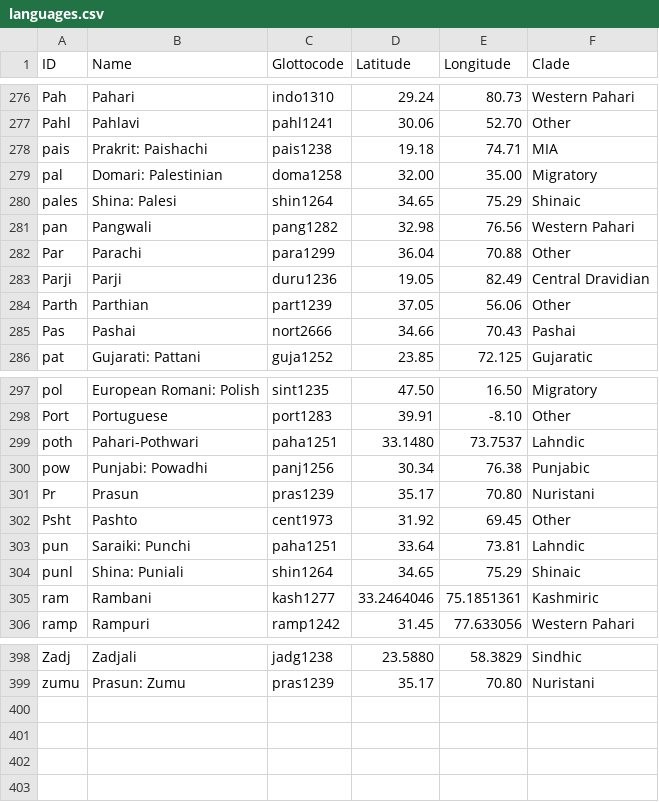
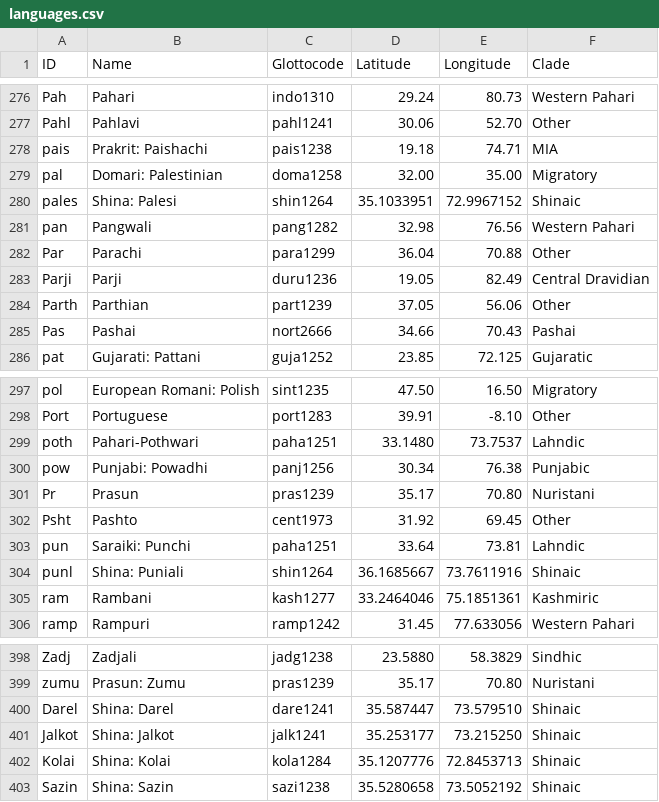
Before and after one commit to moli-mandala/data, a CSV file: cldf/languages.csv, drawn as a sheet; only a part is shown, gaps mark what is left out.

Commit message:
ingest Backstrom (Shina + Domaaki)

```diff
--- a/cldf/languages.csv
+++ b/cldf/languages.csv
@@ -279,3 +279,3 @@ pais,Prakrit: Paishachi,pais1238,19.18,74.71,MIA
 pal,Domari: Palestinian,doma1258,32.00,35.00,Migratory
-pales,Shina: Palesi,shin1264,34.65,75.29,Shinaic
+pales,Shina: Palesi,shin1264,35.1033951,72.9967152,Shinaic
 pan,Pangwali,pang1282,32.98,76.56,Western Pahari
@@ -303,3 +303,3 @@ Psht,Pashto,cent1973,31.92,69.45,Other
 pun,Saraiki: Punchi,paha1251,33.64,73.81,Lahndic
-punl,Shina: Puniali,shin1264,34.65,75.29,Shinaic
+punl,Shina: Puniali,shin1264,36.1685667,73.7611916,Shinaic
 ram,Rambani,kash1277,33.2464046,75.1851361,Kashmiric
@@ -399 +399,5 @@ Zadj,Zadjali,jadg1238,23.5880,58.3829,Sindhic
 zumu,Prasun: Zumu,pras1239,35.17,70.80,Nuristani
+Darel,Shina: Darel,dare1241,35.587447,73.579510,Shinaic
+Jalkot,Shina: Jalkot,jalk1241,35.253177,73.215250,Shinaic
+Kolai,Shina: Kolai,kola1284,35.1207776,72.8453713,Shinaic
+Sazin,Shina: Sazin,sazi1238,35.5280658,73.5052192,Shinaic
```
Also changed, not shown: data/other/forms/kundalshahi.csv, 3 other files.
